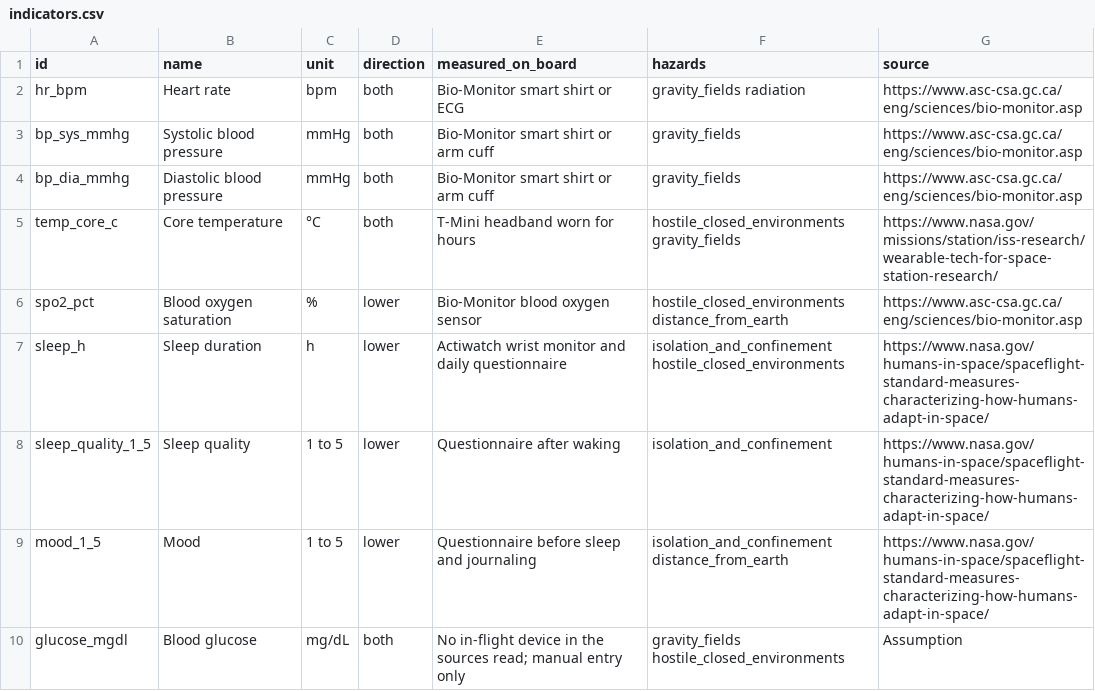
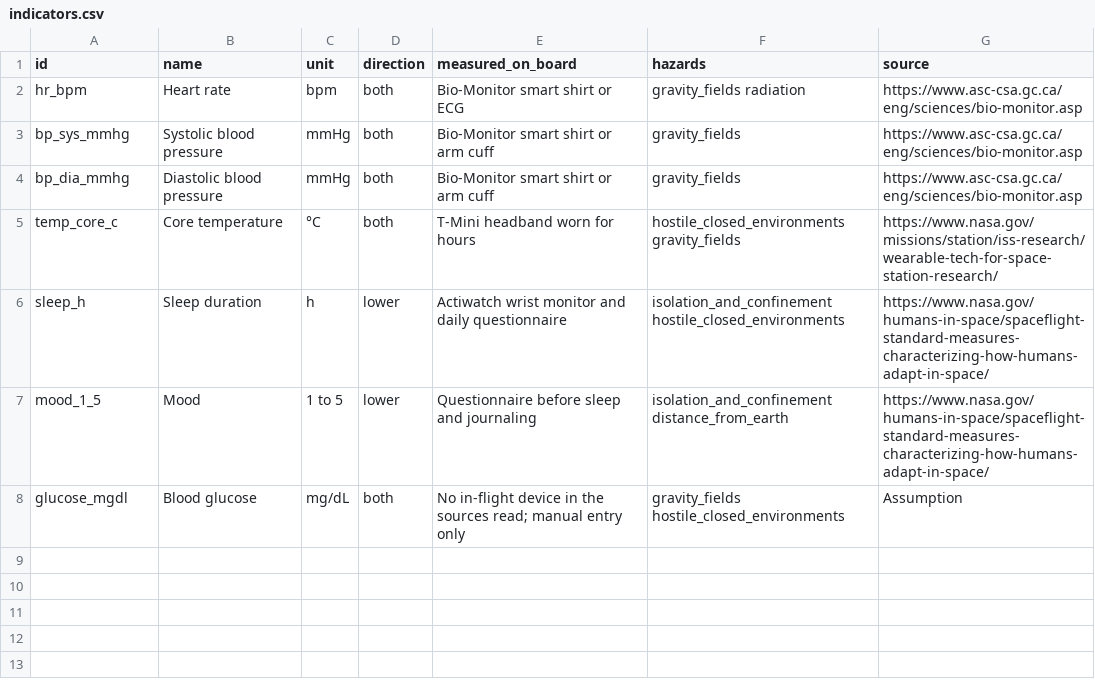
Before and after one commit to Sadriica/hemoso, a CSV file: config/data/indicators.csv, drawn as a sheet.

Commit message:
data(indicators): adopt the team's seven indicators (#14)

```diff
--- a/config/data/indicators.csv
+++ b/config/data/indicators.csv
@@ -5,5 +5,3 @@ bp_dia_mmhg,Diastolic blood pressure,mmHg,both,Bio-Monitor smart shirt or arm cu
 temp_core_c,Core temperature,°C,both,T-Mini headband worn for hours,hostile_closed_environments gravity_fields,https://www.nasa.gov/missions/station/iss-research/wearable-tech-for-space-station-research/
-spo2_pct,Blood oxygen saturation,%,lower,Bio-Monitor blood oxygen sensor,hostile_closed_environments distance_from_earth,https://www.asc-csa.gc.ca/eng/sciences/bio-monitor.asp
 sleep_h,Sleep duration,h,lower,Actiwatch wrist monitor and daily questionnaire,isolation_and_confinement hostile_closed_environments,https://www.nasa.gov/humans-in-space/spaceflight-standard-measures-characterizing-how-humans-adapt-in-space/
-sleep_quality_1_5,Sleep quality,1 to 5,lower,Questionnaire after waking,isolation_and_confinement,https://www.nasa.gov/humans-in-space/spaceflight-standard-measures-characterizing-how-humans-adapt-in-space/
 mood_1_5,Mood,1 to 5,lower,Questionnaire before sleep and journaling,isolation_and_confinement distance_from_earth,https://www.nasa.gov/humans-in-space/spaceflight-standard-measures-characterizing-how-humans-adapt-in-space/
```
Also changed, not shown: config/data/demo_data.csv, config/data/demo_ranges.csv, 2 other files.
